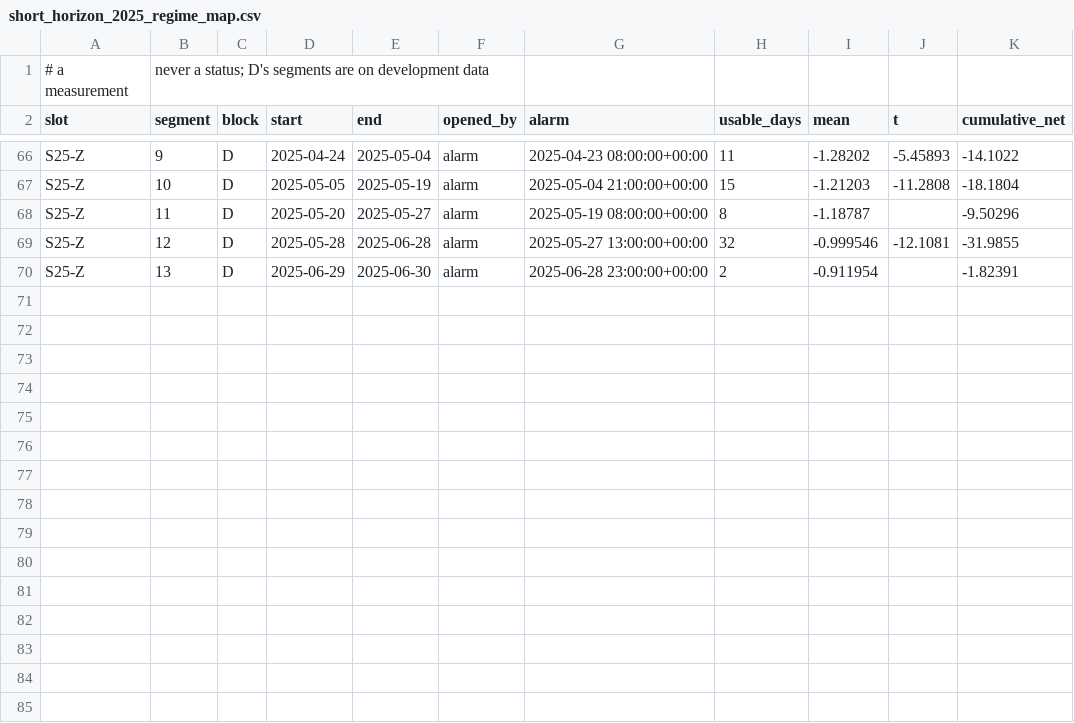
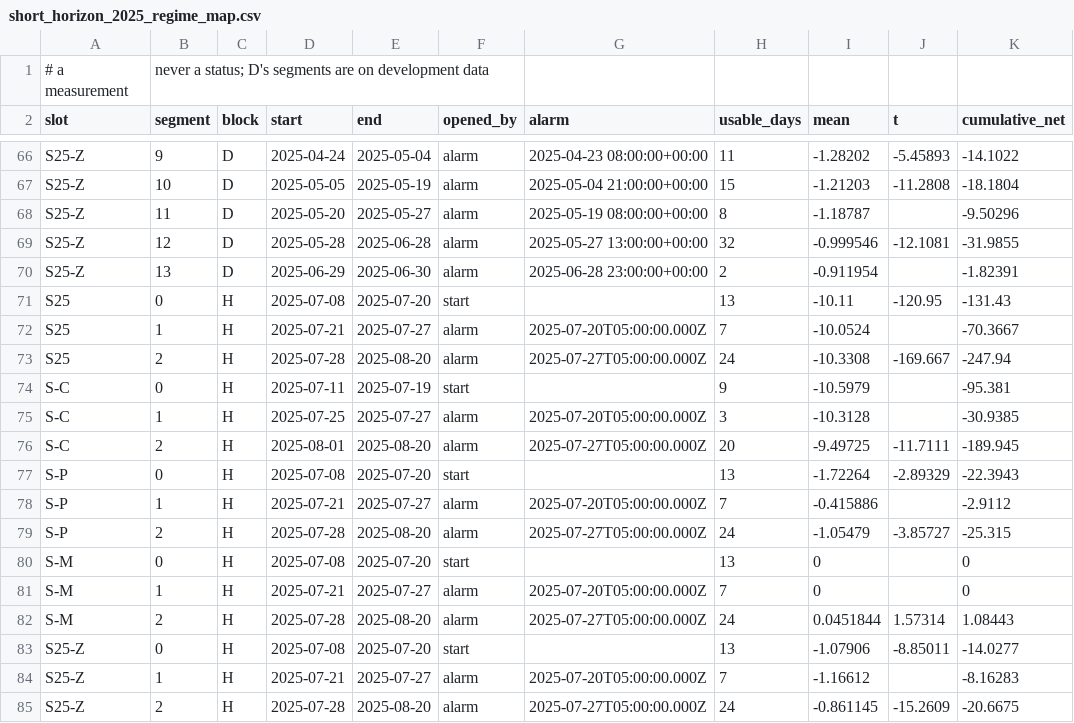
Before and after one commit to bamasa/trading-research-pipeline, a CSV file: experiments/results/short_horizon_2025_regime_map.csv, drawn as a sheet; only a part is shown, gaps mark what is left out; the diff names each change by its address in the sheet, - before the commit and + after, or states it on an @@ line.

Commit message:
Short horizon 2025: H read once on the frozen configuration; S25 killed at K1 (-10.08 bp of traded notional net, gross edge 0.46 bp against the 5.5 bp taker fee), S25-Z killed at K1 (-1.04 bp); the four hand-run slots not admitted on D; results sha256 68267273

```diff
--- a/experiments/results/short_horizon_2025_regime_map.csv
+++ b/experiments/results/short_horizon_2025_regime_map.csv
+row 71: S25 | 0 | H | 2025-07-08 | 2025-07-20 | start |  | 13 | -10.11 | -120.95 | -131.43
+row 72: S25 | 1 | H | 2025-07-21 | 2025-07-27 | alarm | 2025-07-20T05:00:00.000Z | 7 | -10.0524 |  | -70.3667
+row 73: S25 | 2 | H | 2025-07-28 | 2025-08-20 | alarm | 2025-07-27T05:00:00.000Z | 24 | -10.3308 | -169.667 | -247.94
+row 74: S-C | 0 | H | 2025-07-11 | 2025-07-19 | start |  | 9 | -10.5979 |  | -95.381
+row 75: S-C | 1 | H | 2025-07-25 | 2025-07-27 | alarm | 2025-07-20T05:00:00.000Z | 3 | -10.3128 |  | -30.9385
+row 76: S-C | 2 | H | 2025-08-01 | 2025-08-20 | alarm | 2025-07-27T05:00:00.000Z | 20 | -9.49725 | -11.7111 | -189.945
+row 77: S-P | 0 | H | 2025-07-08 | 2025-07-20 | start |  | 13 | -1.72264 | -2.89329 | -22.3943
+row 78: S-P | 1 | H | 2025-07-21 | 2025-07-27 | alarm | 2025-07-20T05:00:00.000Z | 7 | -0.415886 |  | -2.9112
+row 79: S-P | 2 | H | 2025-07-28 | 2025-08-20 | alarm | 2025-07-27T05:00:00.000Z | 24 | -1.05479 | -3.85727 | -25.315
+row 80: S-M | 0 | H | 2025-07-08 | 2025-07-20 | start |  | 13 | 0 |  | 0
+row 81: S-M | 1 | H | 2025-07-21 | 2025-07-27 | alarm | 2025-07-20T05:00:00.000Z | 7 | 0 |  | 0
+row 82: S-M | 2 | H | 2025-07-28 | 2025-08-20 | alarm | 2025-07-27T05:00:00.000Z | 24 | 0.0451844 | 1.57314 | 1.08443
+row 83: S25-Z | 0 | H | 2025-07-08 | 2025-07-20 | start |  | 13 | -1.07906 | -8.85011 | -14.0277
+row 84: S25-Z | 1 | H | 2025-07-21 | 2025-07-27 | alarm | 2025-07-20T05:00:00.000Z | 7 | -1.16612 |  | -8.16283
+row 85: S25-Z | 2 | H | 2025-07-28 | 2025-08-20 | alarm | 2025-07-27T05:00:00.000Z | 24 | -0.861145 | -15.2609 | -20.6675
```
Also changed, not shown: 15 other files.
